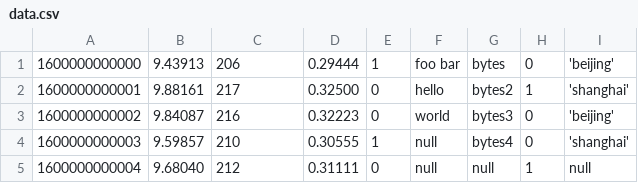
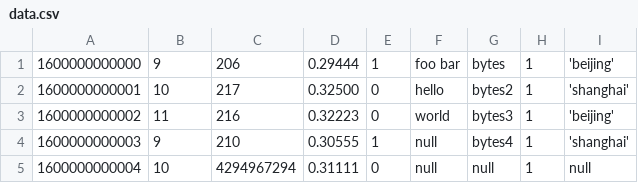
Before and after one commit to sangshuduo/avrotool, a CSV file: sampledata/data.csv, drawn as a sheet.

```diff
--- a/sampledata/data.csv
+++ b/sampledata/data.csv
@@ -1,5 +1,5 @@
-1600000000000,9.43913,206,0.29444,1,"foo bar", "bytes", 0,'beijing'
-1600000000001,9.88161,217,0.32500,0,"hello", "bytes2", 1,'shanghai'
-1600000000002,9.84087,216,0.32223,0,"world", "bytes3", 0,'beijing'
-1600000000003,9.59857,210,0.30555,1,null, "bytes4", 0,'shanghai'
-1600000000004,9.68040,212,0.31111,0,null, null, 1,null
+1600000000000,9,206,0.29444,1,"foo bar", "bytes", 1,'beijing'
+1600000000001,10,217,0.32500,0,"hello", "bytes2", 1,'shanghai'
+1600000000002,11,216,0.32223,0,"world", "bytes3", 1,'beijing'
+1600000000003,9,210,0.30555,1,null, "bytes4", 1,'shanghai'
+1600000000004,10,4294967294,0.31111,0,null, null, 1,null
```
Also changed, not shown: 2 other files.
